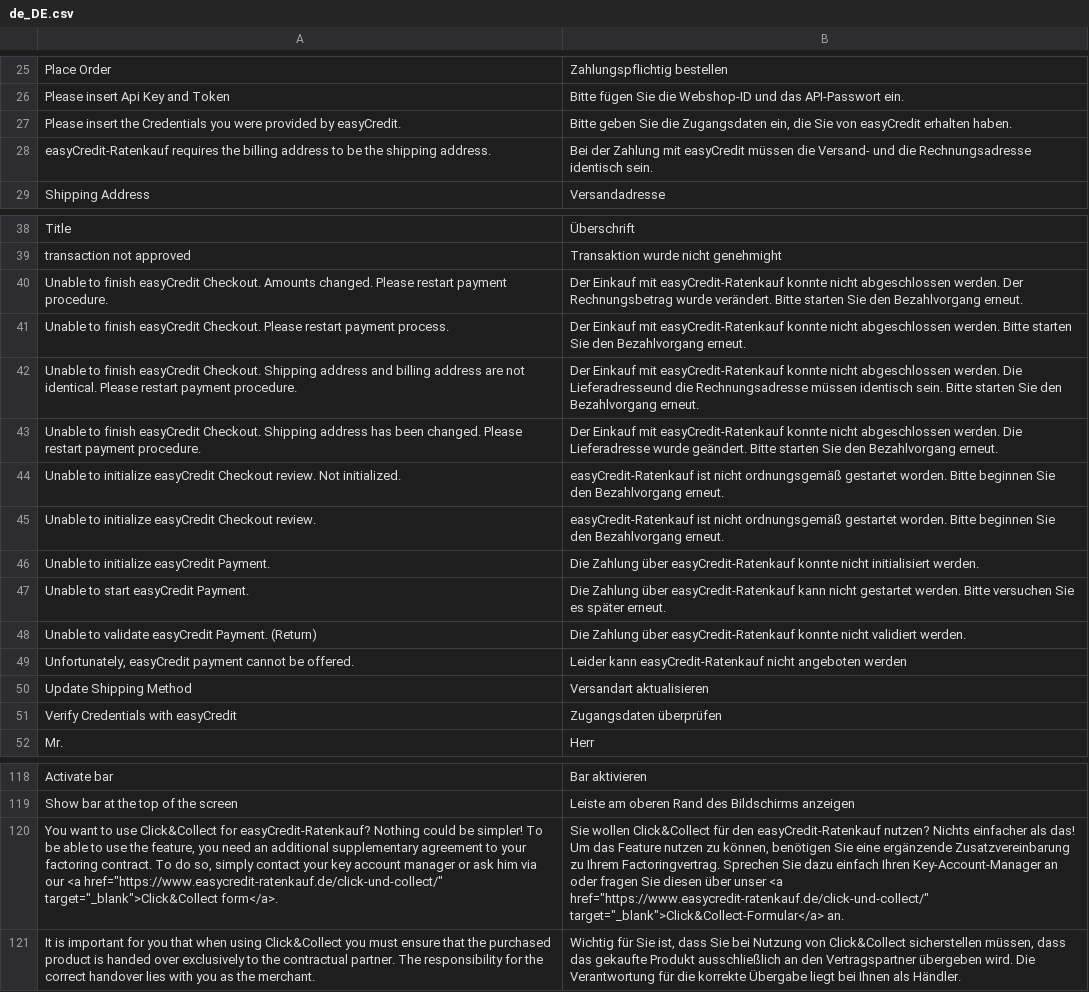
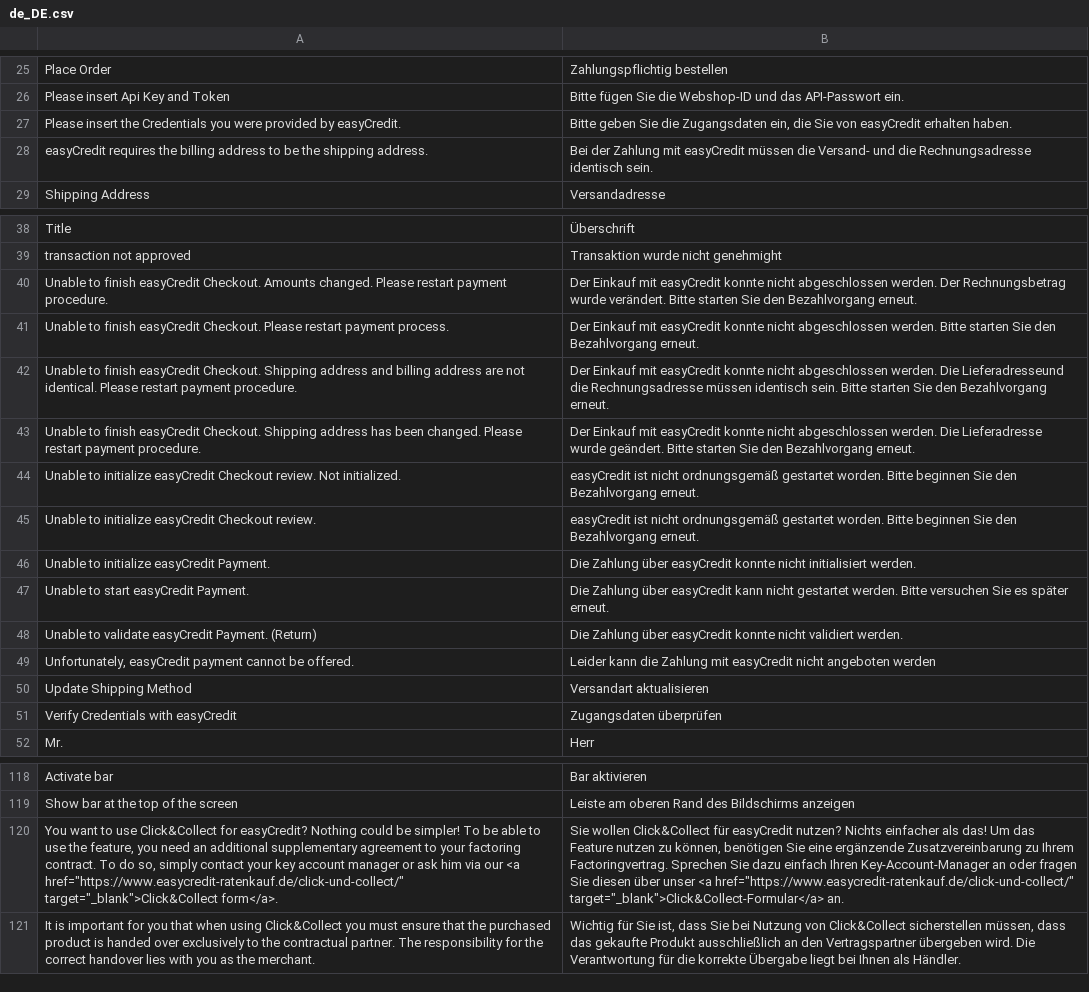
Before and after one commit to teambank/easycredit-plugin-magento-2, a CSV file: i18n/de_DE.csv, drawn as a sheet; only a part is shown, gaps mark what is left out; the diff names each change by its address in the sheet, - before the commit and + after, or states it on an @@ line.

```diff
--- a/i18n/de_DE.csv
+++ b/i18n/de_DE.csv
-A28: easyCredit-Ratenkauf requires the…
+A28: easyCredit requires the…
-B40: …Einkauf mit easyCredit-Ratenkauf konnte nicht…
+B40: …Einkauf mit easyCredit konnte nicht…
-B41: …Einkauf mit easyCredit-Ratenkauf konnte nicht…
+B41: …Einkauf mit easyCredit konnte nicht…
-B42: …Einkauf mit easyCredit-Ratenkauf konnte nicht…
+B42: …Einkauf mit easyCredit konnte nicht…
-B43: …Einkauf mit easyCredit-Ratenkauf konnte nicht…
+B43: …Einkauf mit easyCredit konnte nicht…
-B44:B45: easyCredit-Ratenkauf ist nicht…
+B44:B45: easyCredit ist nicht…
-B46: …Zahlung über easyCredit-Ratenkauf konnte nicht…
+B46: …Zahlung über easyCredit konnte nicht…
-B47: …Zahlung über easyCredit-Ratenkauf kann nicht…
+B47: …Zahlung über easyCredit kann nicht…
-B48: …Zahlung über easyCredit-Ratenkauf konnte nicht…
+B48: …Zahlung über easyCredit konnte nicht…
-B49: Leider kann easyCredit-Ratenkauf nicht angeboten…
+B49: Leider kann die Zahlung mit easyCredit nicht angeboten…
-A120: …Click&Collect for easyCredit-Ratenkauf? Nothing could…
+A120: …Click&Collect for easyCredit? Nothing could…
-B120: …Click&Collect für den easyCredit-Ratenkauf nutzen? Nichts…
+B120: …Click&Collect für easyCredit nutzen? Nichts…
```
Also changed, not shown: 11 other files.
